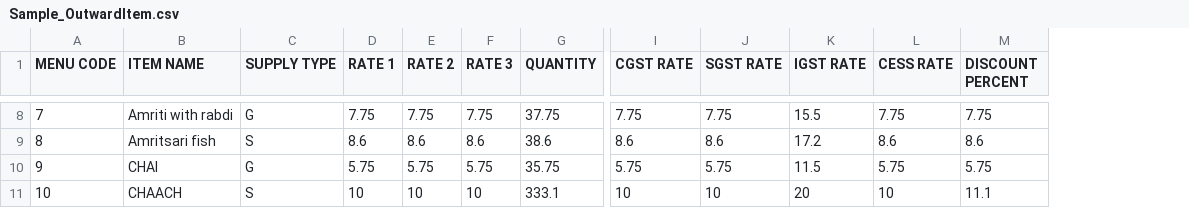
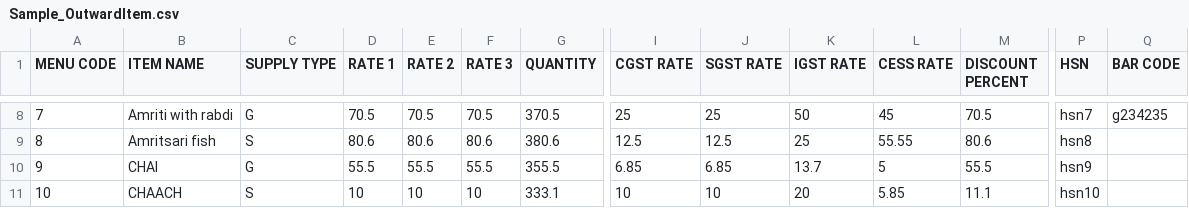
Before and after one commit to richawep/Easybill-P1-V2.7, a CSV file: app/src/main/assets/Sample_OutwardItem.csv, drawn as a sheet; only a part is shown, gaps mark what is left out; the diff covers the shown part only; the diff names each change by its address in the sheet, - before the commit and + after, or states it on an @@ line.

```diff
--- a/app/src/main/assets/Sample_OutwardItem.csv
+++ b/app/src/main/assets/Sample_OutwardItem.csv
+column P (HSN), rows 8-11: hsn7 | hsn8 | hsn9 | hsn10
+column Q (BAR CODE), row 8: g234235
-D8 (RATE 1): 7.75
+D8 (RATE 1): 70.5
-E8 (RATE 2): 7.75
+E8 (RATE 2): 70.5
-F8 (RATE 3): 7.75
+F8 (RATE 3): 70.5
-G8 (QUANTITY): 37.75
+G8 (QUANTITY): 370.5
-I8 (CGST RATE): 7.75
+I8 (CGST RATE): 25
-J8 (SGST RATE): 7.75
+J8 (SGST RATE): 25
-K8 (IGST RATE): 15.5
+K8 (IGST RATE): 50
-L8 (CESS RATE): 7.75
+L8 (CESS RATE): 45
-M8 (DISCOUNT PERCENT): 7.75
+M8 (DISCOUNT PERCENT): 70.5
-D9 (RATE 1): 8.6
+D9 (RATE 1): 80.6
-E9 (RATE 2): 8.6
+E9 (RATE 2): 80.6
-F9 (RATE 3): 8.6
+F9 (RATE 3): 80.6
-G9 (QUANTITY): 38.6
+G9 (QUANTITY): 380.6
-I9 (CGST RATE): 8.6
+I9 (CGST RATE): 12.5
-J9 (SGST RATE): 8.6
+J9 (SGST RATE): 12.5
-K9 (IGST RATE): 17.2
+K9 (IGST RATE): 25
-L9 (CESS RATE): 8.6
+L9 (CESS RATE): 55.55
-M9 (DISCOUNT PERCENT): 8.6
+M9 (DISCOUNT PERCENT): 80.6
-D10 (RATE 1): 5.75
+D10 (RATE 1): 55.5
-E10 (RATE 2): 5.75
+E10 (RATE 2): 55.5
-F10 (RATE 3): 5.75
+F10 (RATE 3): 55.5
-G10 (QUANTITY): 35.75
+G10 (QUANTITY): 355.5
-I10 (CGST RATE): 5.75
+I10 (CGST RATE): 6.85
-J10 (SGST RATE): 5.75
+J10 (SGST RATE): 6.85
-K10 (IGST RATE): 11.5
+K10 (IGST RATE): 13.7
-L10 (CESS RATE): 5.75
+L10 (CESS RATE): 5
-M10 (DISCOUNT PERCENT): 5.75
+M10 (DISCOUNT PERCENT): 55.5
-L11 (CESS RATE): 10
+L11 (CESS RATE): 5.85
```
Also changed, not shown: 22 edited cells elsewhere in this file, 2 other files.
